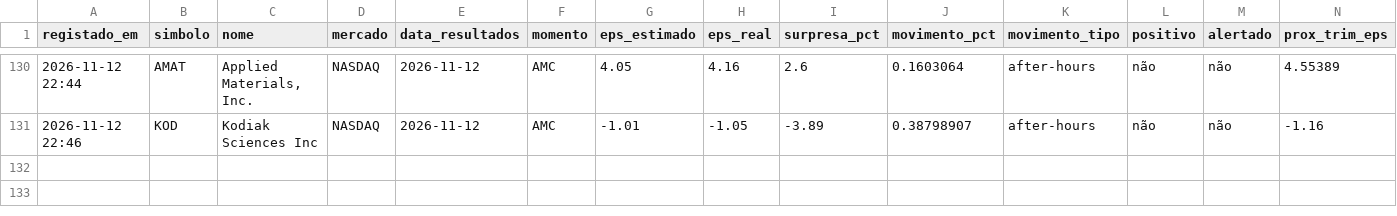
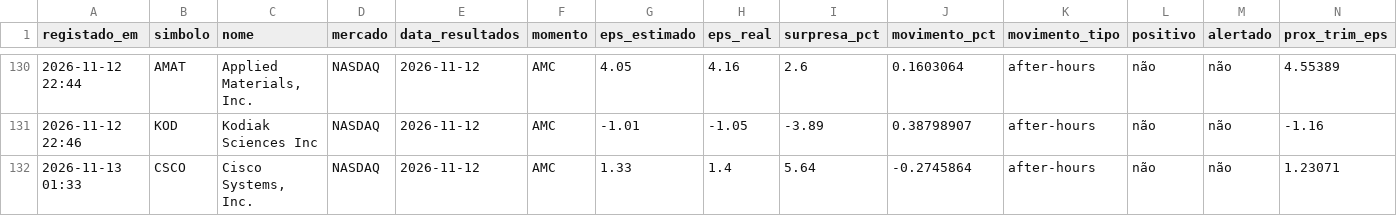
Before and after one commit to luispereira1999/bot-resultados, a CSV file: data/registo.csv, drawn as a sheet; only a part is shown, gaps mark what is left out; rows hold the shown columns only; the diff names each change by its address in the sheet, - before the commit and + after, or states it on an @@ line.

```diff
--- a/data/registo.csv
+++ b/data/registo.csv
+row 132: 2026-11-13 01:33 | CSCO | Cisco Systems, Inc. | NASDAQ | 2026-11-12 | AMC | 1.33 | 1.4 | 5.64 | -0.2745864 | after-hours | não | não | 1.23071
```
Also changed, not shown: 1 other file.
